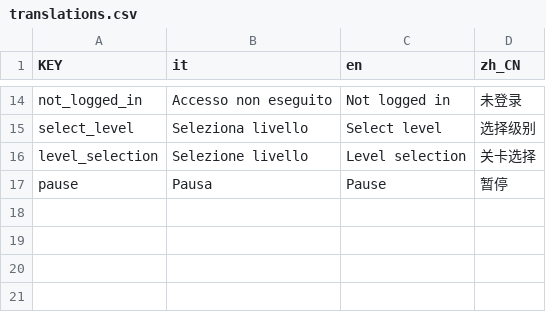
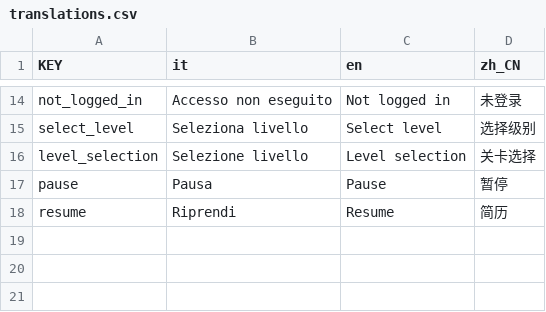
Before and after one commit to Gabbosenpai/Project-Hydra, a CSV file: Assets/Translations/translations.csv, drawn as a sheet; only a part is shown, gaps mark what is left out; the diff names each change by its address in the sheet, - before the commit and + after, or states it on an @@ line.

```diff
--- a/Assets/Translations/translations.csv
+++ b/Assets/Translations/translations.csv
-row 18: (empty)
+row 18: resume | Riprendi | Resume | 简历
```
Also changed, not shown: 4 other files.
